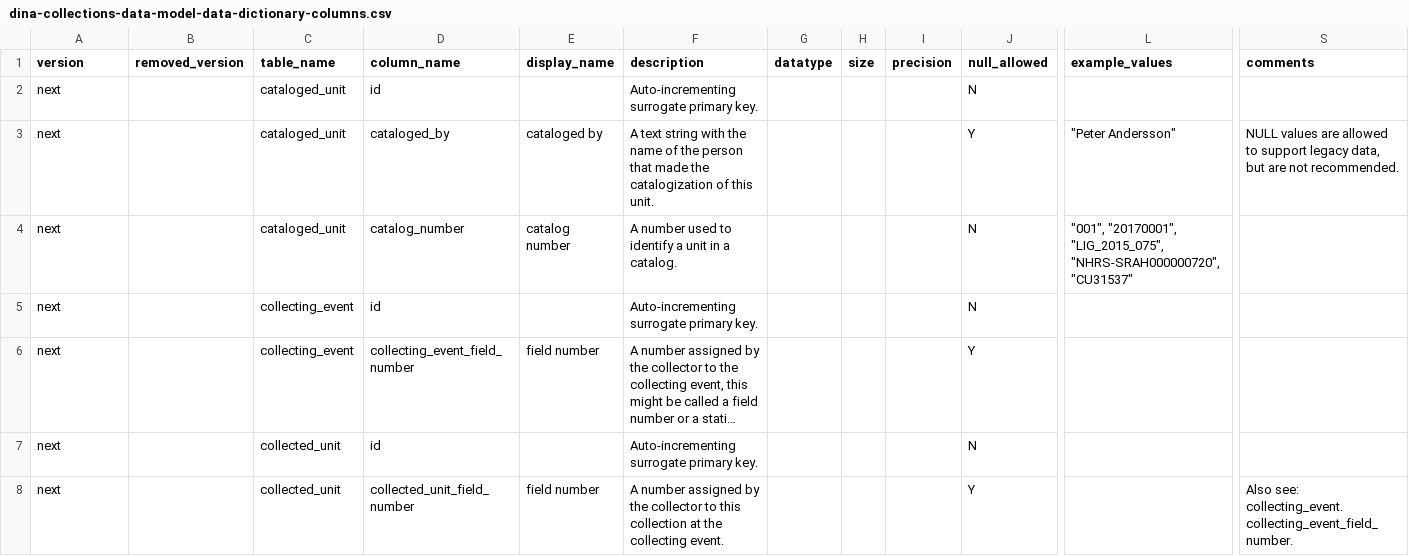
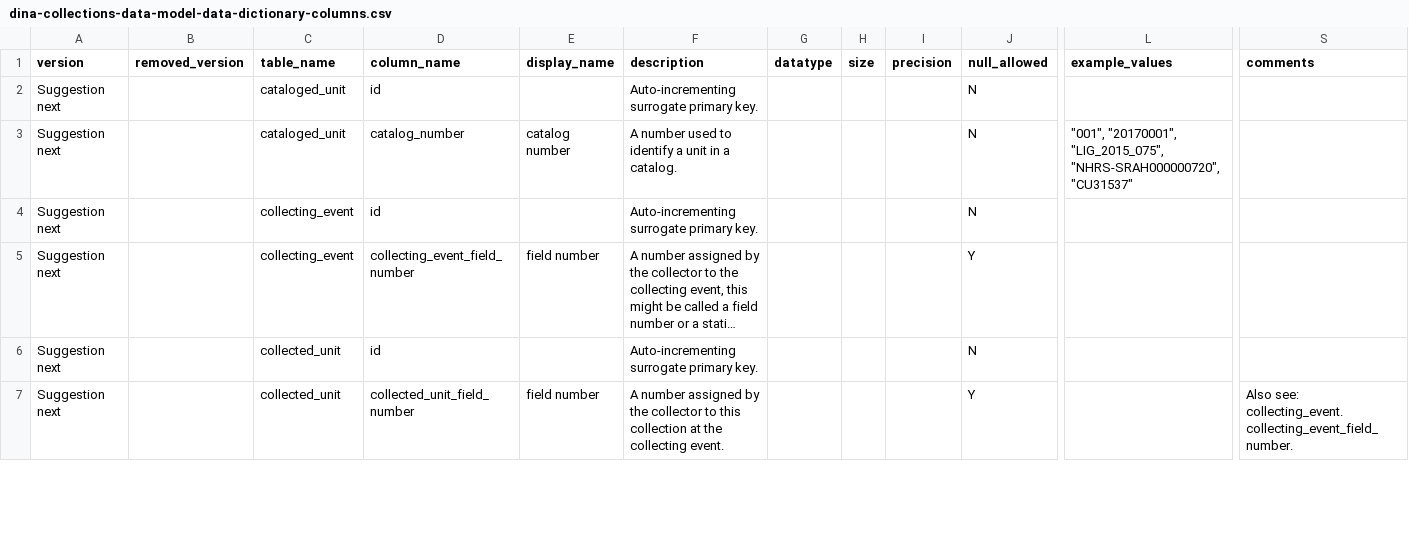
Before and after one commit to DINA-Web/dina-collections-data-model, a CSV file: dictionary/dina-collections-data-model-data-dictionary-columns.csv, drawn as a sheet; only a part is shown, gaps mark what is left out; long unchanged cells end in …; removed rows and columns are numbered as before the commit, all else as after; rows hold the shown columns only; the diff covers the shown part only; the diff names each change by its address in the sheet, - before the commit and + after, or states it on an @@ line.

Commit message:
Revert "Add data elements, change "suggested next, update"
This reverts commit cde1856366e5c893c6e65be961898768fc3495bb.

```diff
--- a/dictionary/dina-collections-data-model-data-dictionary-columns.csv
+++ b/dictionary/dina-collections-data-model-data-dictionary-columns.csv
-A2 (version): next
+A2 (version): Suggestion next
-row 3: next |  | cataloged_unit | cataloged_by | cataloged by | A text string with the name of the person that made the catalogization of this unit. |  |  |  | Y | "Peter Andersson" | NULL values are allowed to support legacy data, but are not recommended.
-A3:A7 (version): next
+A3:A7 (version): Suggestion next
```
Also changed, not shown: 11 added rows, 28 removed rows and 13 edited cells elsewhere in this file, 1 other file.
